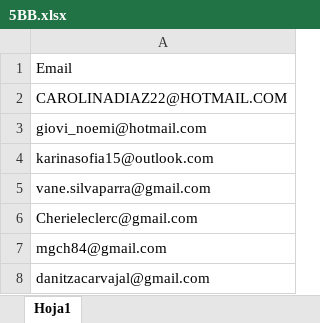
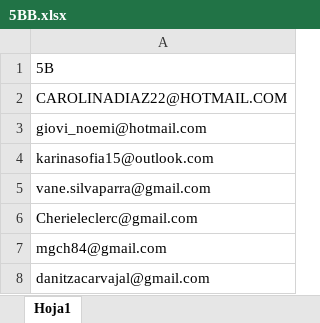
Before and after one commit to PrintRonald/GmailMasivo, an Excel workbook: 5BB.xlsx, sheet Hoja1, drawn as a sheet; only a part is shown; values as stored, in another font and other column widths than the file's, no borders; the diff names each change by its address in the sheet, - before the commit and + after, or states it on an @@ line.

```diff
--- a/5BB.xlsx (sheet Hoja1)
+++ b/5BB.xlsx (sheet Hoja1)
-A1: Email
+A1: 5B
```
Also changed, not shown: 7 other files.
